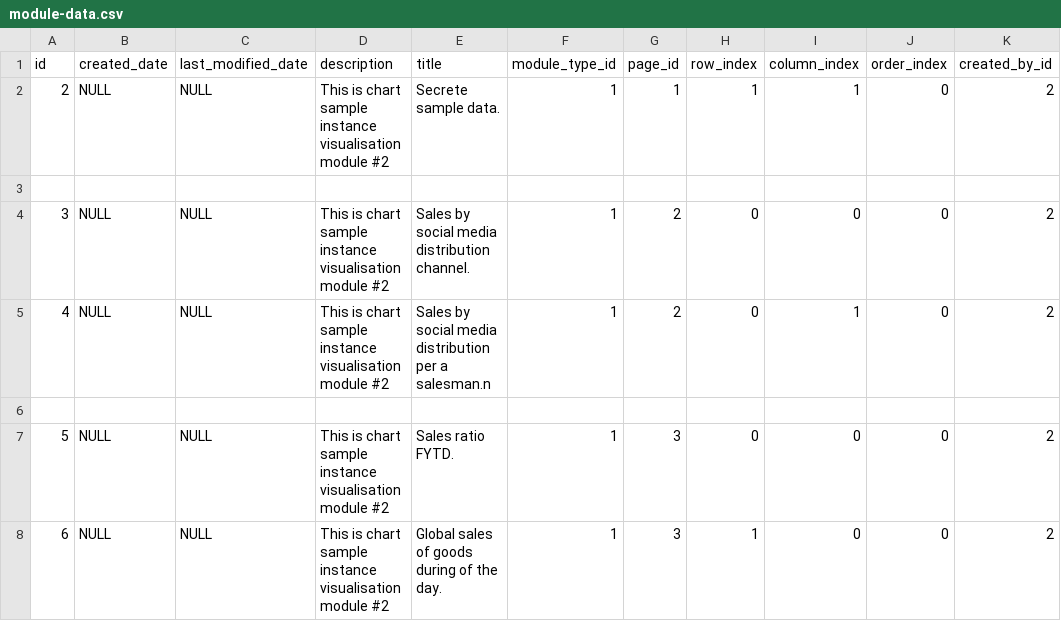
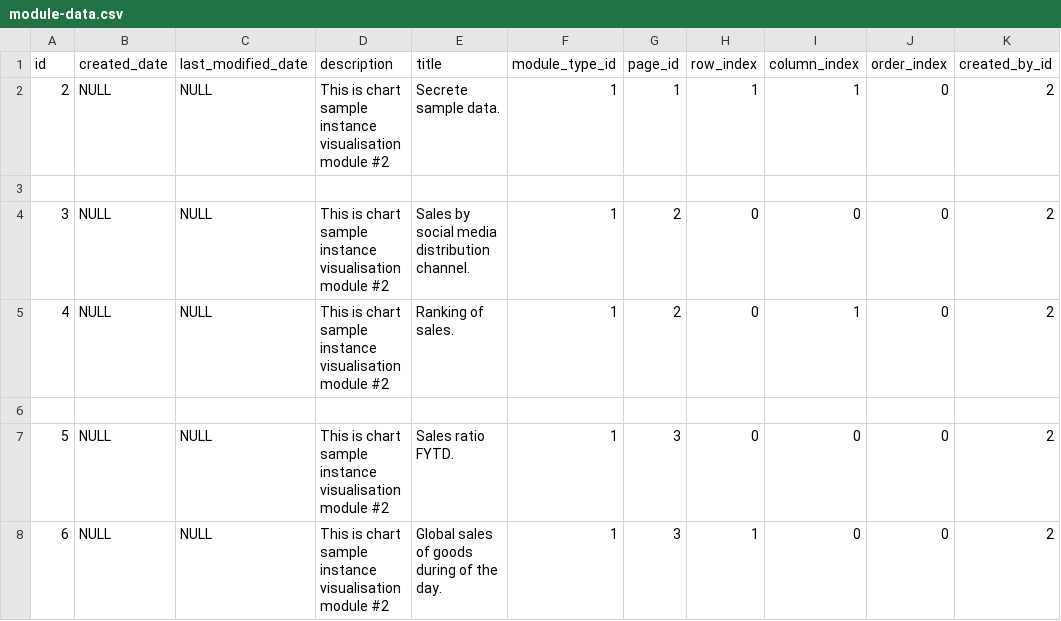
Before and after one commit to abixen/abixen-platform, a CSV file: abixen-platform-core/src/main/resources/liquibase/import/data/module-data.csv, drawn as a sheet; only a part is shown; the diff names each change by its address in the sheet, - before the commit and + after, or states it on an @@ line.

Commit message:
Too long chart title. Fixed #1002

```diff
--- a/abixen-platform-core/src/main/resources/liquibase/import/data/module-data.csv
+++ b/abixen-platform-core/src/main/resources/liquibase/import/data/module-data.csv
-E5 (title): Sales by social media distribution per a salesman.n
+E5 (title): Ranking of sales.
```
